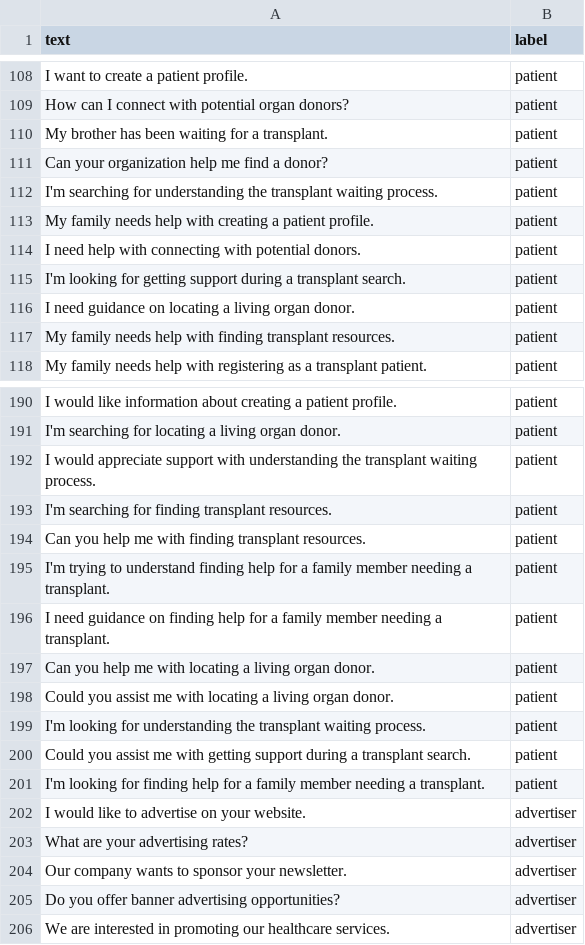
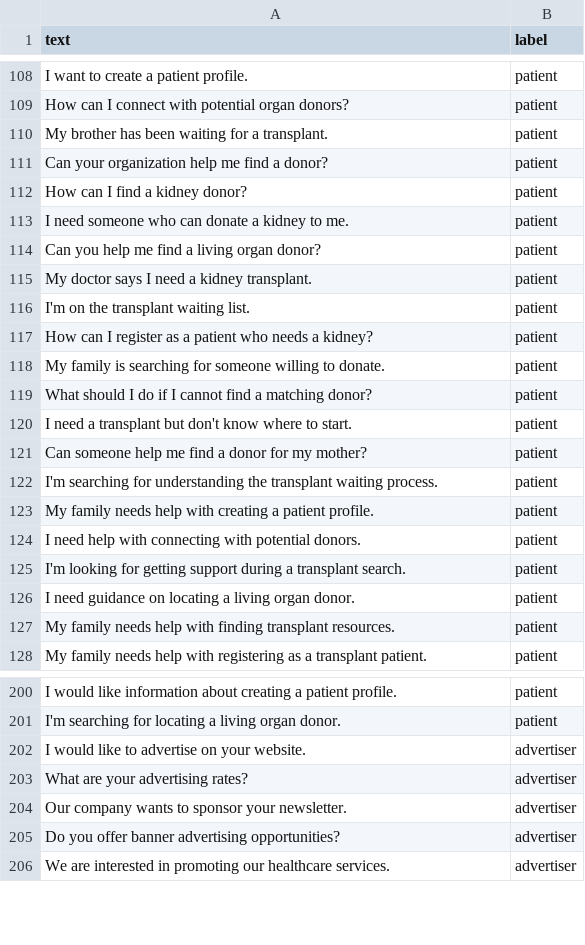
Before and after one commit to tabera2/AI-outreach-classifier, a CSV file: data/outreach_messages.csv, drawn as a sheet; only a part is shown, gaps mark what is left out; the diff covers the shown part only.

```diff
--- a/data/outreach_messages.csv
+++ b/data/outreach_messages.csv
@@ -111,2 +111,12 @@ My brother has been waiting for a transplant.,patient
 Can your organization help me find a donor?,patient
+How can I find a kidney donor?,patient
+I need someone who can donate a kidney to me.,patient
+Can you help me find a living organ donor?,patient
+My doctor says I need a kidney transplant.,patient
+I'm on the transplant waiting list.,patient
+How can I register as a patient who needs a kidney?,patient
+My family is searching for someone willing to donate.,patient
+What should I do if I cannot find a matching donor?,patient
+I need a transplant but don't know where to start.,patient
+Can someone help me find a donor for my mother?,patient
 I'm searching for understanding the transplant waiting process.,patient
@@ -191,12 +201,2 @@ I would like information about creating a patient profile.,patient
 I'm searching for locating a living organ donor.,patient
-I would appreciate support with understanding the transplant waiting process.,patient
-I'm searching for finding transplant resources.,patient
-Can you help me with finding transplant resources.,patient
-I'm trying to understand finding help for a family member needing a transplant.,patient
-I need guidance on finding help for a family member needing a transplant.,patient
-Can you help me with locating a living organ donor.,patient
-Could you assist me with locating a living organ donor.,patient
-I'm looking for understanding the transplant waiting process.,patient
-Could you assist me with getting support during a transplant search.,patient
-I'm looking for finding help for a family member needing a transplant.,patient
 I would like to advertise on your website.,advertiser
```
Also changed, not shown: 20 added rows and 20 removed rows elsewhere in this file, 6 other files.
